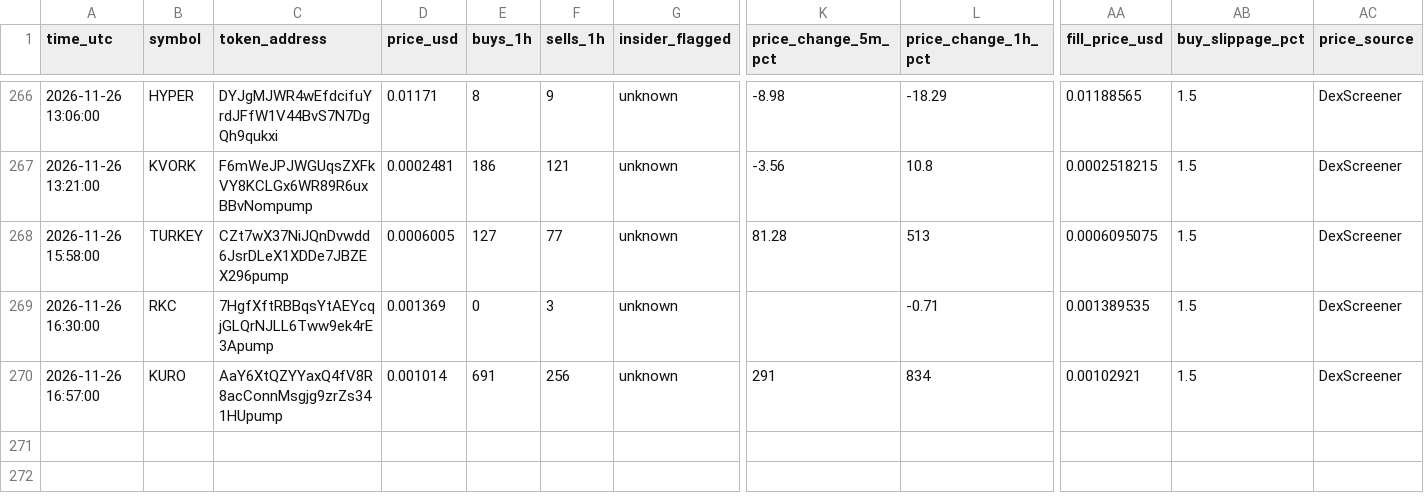
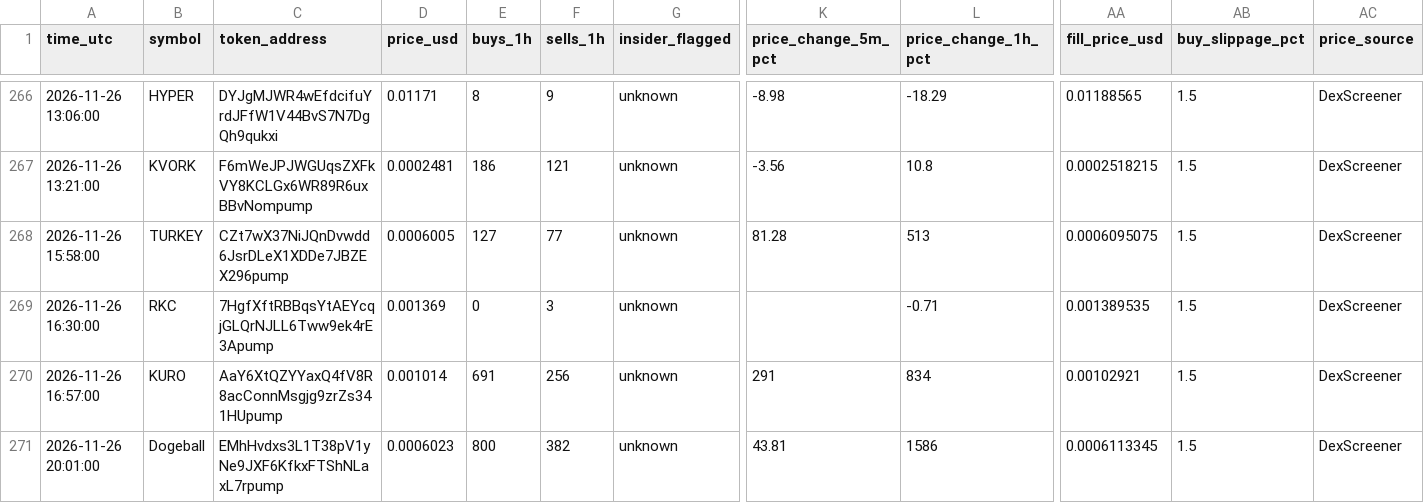
Before and after one commit to Asayed36/trading-bot, a CSV file: data/main-1min/liquid/l1/entries.csv, drawn as a sheet; only a part is shown, gaps mark what is left out; rows hold the shown columns only; the diff names each change by its address in the sheet, - before the commit and + after, or states it on an @@ line.

```diff
--- a/data/main-1min/liquid/l1/entries.csv
+++ b/data/main-1min/liquid/l1/entries.csv
+row 271: 2026-11-26 20:01:00 | Dogeball | EMhHvdxs3L1T38pV1yNe9JXF6KfkxFTShNLaxL7rpump | 0.0006023 | 800 | 382 | unknown | 43.81 | 1586 | 0.0006113345 | 1.5 | DexScreener
```
Also changed, not shown: data/main-1min/liquid/l1/journal.csv, data/main-1min/liquid/l3/journal.csv, 31 other files.
